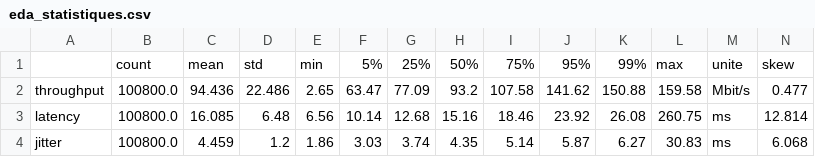
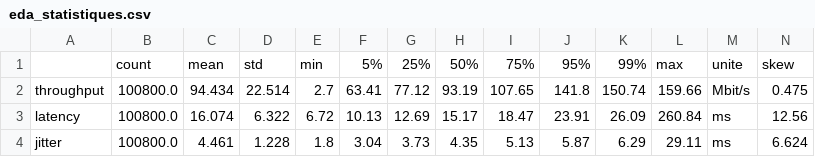
Before and after one commit to Shun-67/netqos_ai, a CSV file: reports/metrics/eda_statistiques.csv, drawn as a sheet; only a part is shown; the diff covers the shown part only.

```diff
--- a/reports/metrics/eda_statistiques.csv
+++ b/reports/metrics/eda_statistiques.csv
@@ -1,4 +1,4 @@
 ,count,mean,std,min,5%,25%,50%,75%,95%,99%,max,unite,skew
-throughput,100800.0,94.436,22.486,2.65,63.47,77.09,93.2,107.58,141.62,150.88,159.58,Mbit/s,0.477
-latency,100800.0,16.085,6.48,6.56,10.14,12.68,15.16,18.46,23.92,26.08,260.75,ms,12.814
-jitter,100800.0,4.459,1.2,1.86,3.03,3.74,4.35,5.14,5.87,6.27,30.83,ms,6.068
+throughput,100800.0,94.434,22.514,2.7,63.41,77.12,93.19,107.65,141.8,150.74,159.66,Mbit/s,0.475
+latency,100800.0,16.074,6.322,6.72,10.13,12.69,15.17,18.47,23.91,26.09,260.84,ms,12.56
+jitter,100800.0,4.461,1.228,1.8,3.04,3.73,4.35,5.13,5.87,6.29,29.11,ms,6.624
```
Also changed, not shown: 13 edited cells elsewhere in this file, reports/metrics/anomalie_grille_autoencodeur.csv, reports/metrics/eda_separabilite.csv, 33 other files.
